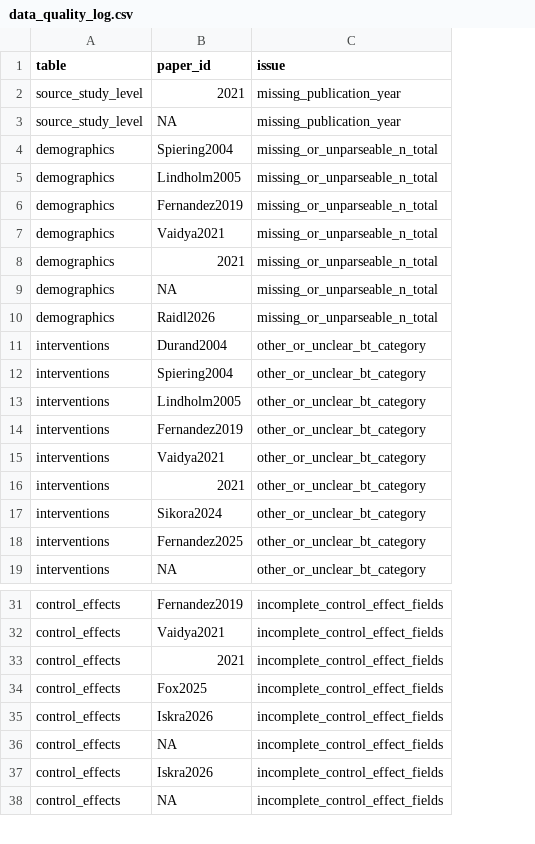
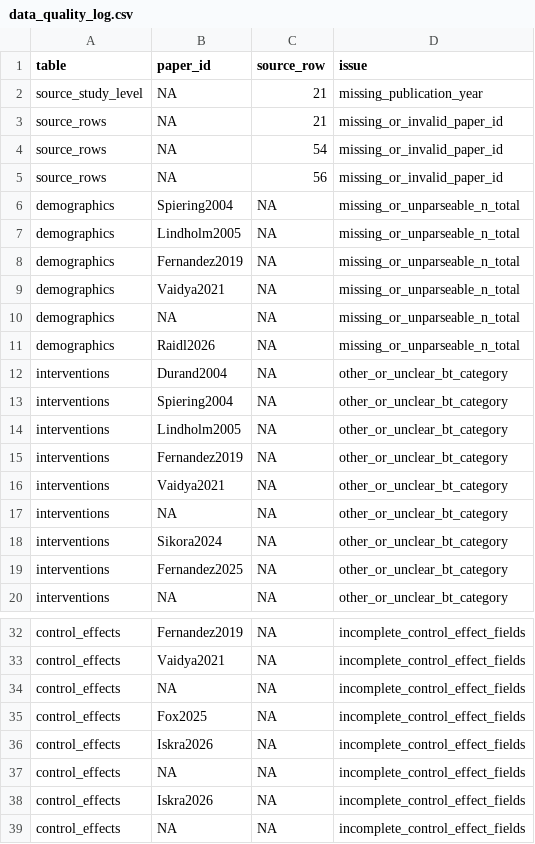
Before and after one commit to MVittu/AIK-SCR, a CSV file: outputs/tables/data_quality_log.csv, drawn as a sheet; only a part is shown, gaps mark what is left out; removed rows and columns are numbered as before the commit, all else as after; the diff names each change by its address in the sheet, - before the commit and + after, or states it on an @@ line.

Commit message:
Add cleaned data tables for various studies
- Created cleaned_data__tab1.csv with study details including document_id, document_name, paper_id, publication_year, study_design, sport_discipline, athlete_level, view_link, and design_group.
- Created cleaned_data__tab2.csv containing participant demographics such as n_total, age_mean, age_sd, sex_ratio, and related metrics.
- Added cleaned_data__tab3.csv focusing on breathing techniques, including bt_classification, dose_frequency, dose_duration, and comparator_type.
- Introduced cleaned_data__tab4.csv with outcome metrics, detailing ig_n, ig_mean, ig_dispersion, and outcome_index.
- Established cleaned_data__tab5.csv for control group metrics, including cg_n, cg_mean, cg_dispersion, and effect_estimate.
- Implemented cleaned_data__tab6.csv to track adverse events, adherence rates, dropout rates, and feasibility scores.

```diff
--- a/outputs/tables/data_quality_log.csv
+++ b/outputs/tables/data_quality_log.csv
+column C (source_row), row 2: 21; rows 6-20: all NA; rows 32-39: all NA
-row 2: source_study_level | 2021 | missing_publication_year
+row 3: source_rows | NA | 21 | missing_or_invalid_paper_id
+row 4: source_rows | NA | 54 | missing_or_invalid_paper_id
+row 5: source_rows | NA | 56 | missing_or_invalid_paper_id
-row 8: demographics | 2021 | missing_or_unparseable_n_total
-B17 (paper_id): 2021
+B17 (paper_id): NA
-B34 (paper_id): 2021
+B34 (paper_id): NA
```
Also changed, not shown: outputs/tables/table1_bibliometric_methodological__sports.csv, outputs/tables/table1_bibliometric_methodological__study_designs.csv, 15 other files.
